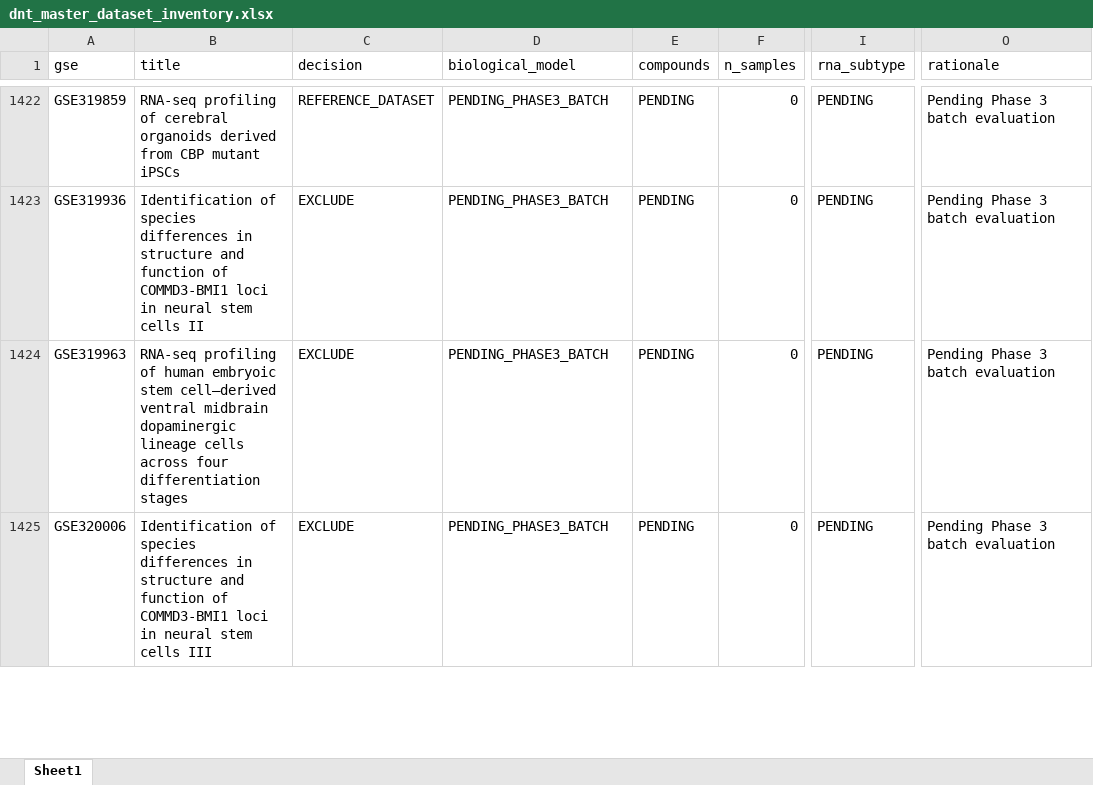
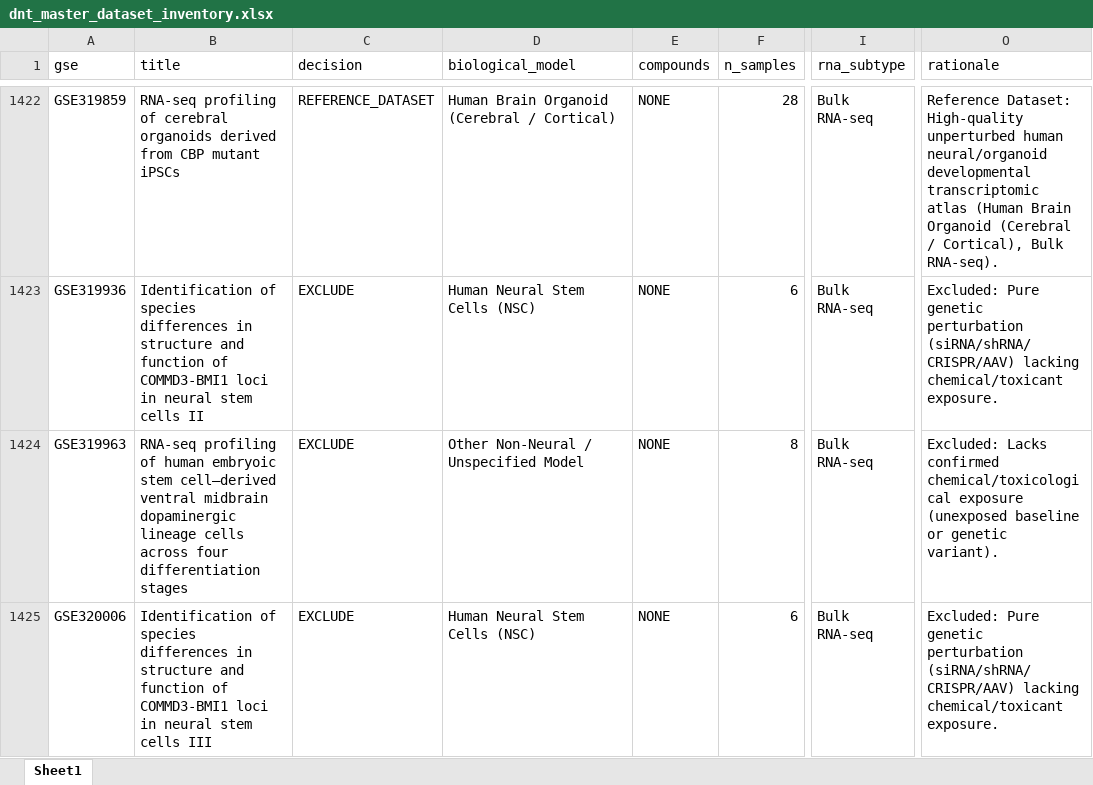
Before and after one commit to bioprintingLabsInc/DNT-Organoid-AI, an Excel workbook: data/metadata/dnt_master_dataset_inventory.xlsx, sheet Sheet1, drawn as a sheet; only a part is shown, gaps mark what is left out; values as stored, in another font and other column widths than the file's, no borders; the diff covers the shown part only; the diff names each change by its address in the sheet, - before the commit and + after, or states it on an @@ line.

```diff
--- a/data/metadata/dnt_master_dataset_inventory.xlsx (sheet Sheet1)
+++ b/data/metadata/dnt_master_dataset_inventory.xlsx (sheet Sheet1)
-D1422 (biological_model): PENDING_PHASE3_BATCH
+D1422 (biological_model): Human Brain Organoid (Cerebral / Cortical)
-E1422:E1425 (compounds): PENDING
+E1422:E1425 (compounds): NONE
-F1422 (n_samples): 0
+F1422 (n_samples): 28
-I1422:I1425 (rna_subtype): PENDING
+I1422:I1425 (rna_subtype): Bulk RNA-seq
-O1422 (rationale): Pending Phase 3 batch evaluation
+O1422 (rationale): Reference Dataset: High-quality unperturbed human neural/organoid developmental transcriptomic atlas (Human Brain Organoid (Cerebral / Cortical), Bulk RNA-seq).
-D1423 (biological_model): PENDING_PHASE3_BATCH
+D1423 (biological_model): Human Neural Stem Cells (NSC)
-F1423 (n_samples): 0
+F1423 (n_samples): 6
-O1423 (rationale): Pending Phase 3 batch evaluation
+O1423 (rationale): Excluded: Pure genetic perturbation (siRNA/shRNA/CRISPR/AAV) lacking chemical/toxicant exposure.
-D1424 (biological_model): PENDING_PHASE3_BATCH
+D1424 (biological_model): Other Non-Neural / Unspecified Model
-F1424 (n_samples): 0
+F1424 (n_samples): 8
-O1424 (rationale): Pending Phase 3 batch evaluation
+O1424 (rationale): Excluded: Lacks confirmed chemical/toxicological exposure (unexposed baseline or genetic variant).
-D1425 (biological_model): PENDING_PHASE3_BATCH
+D1425 (biological_model): Human Neural Stem Cells (NSC)
-F1425 (n_samples): 0
+F1425 (n_samples): 6
-O1425 (rationale): Pending Phase 3 batch evaluation
+O1425 (rationale): Excluded: Pure genetic perturbation (siRNA/shRNA/CRISPR/AAV) lacking chemical/toxicant exposure.
```
Also changed, not shown: 236 edited cells elsewhere in this sheet, data/metadata/dnt_experimental_conditions_inventory.xlsx, data/metadata/dnt_sample_metadata_v1.xlsx, 12 other files.
